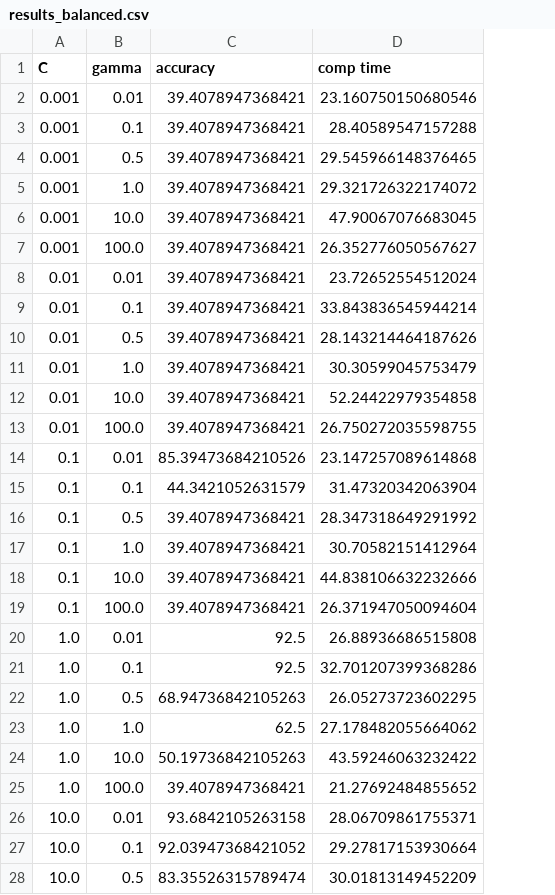
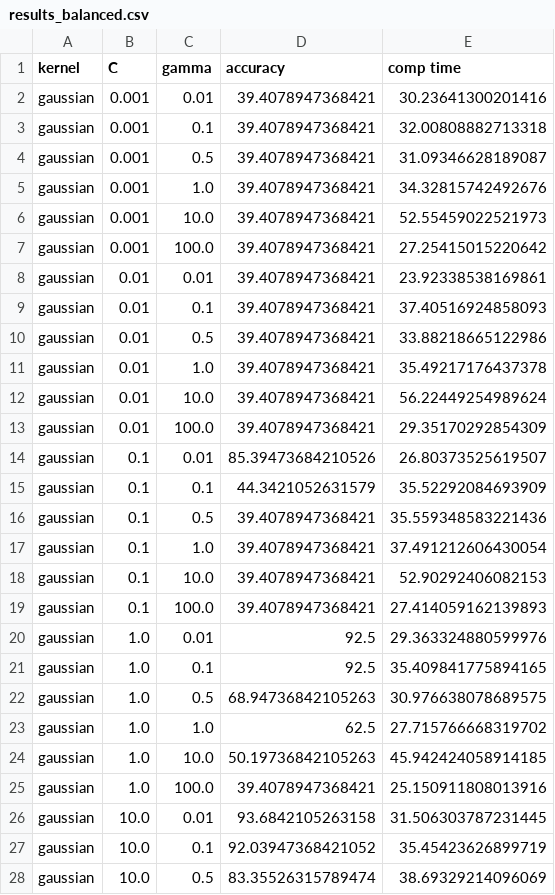
Before and after one commit to arasmu2/MLFinalProject, a CSV file: spam_SVM/results_balanced.csv, drawn as a sheet; only a part is shown; addresses are those after the commit; the diff covers the shown part only; the diff names each change by its address in the sheet, - before the commit and + after, or states it on an @@ line.

```diff
--- a/spam_SVM/results_balanced.csv
+++ b/spam_SVM/results_balanced.csv
+column A (kernel), rows 2-28: all gaussian
-E2 (comp time): 23.160750150680546
+E2 (comp time): 30.23641300201416
-E3 (comp time): 28.40589547157288
+E3 (comp time): 32.00808882713318
-E4 (comp time): 29.545966148376465
+E4 (comp time): 31.09346628189087
-E5 (comp time): 29.321726322174072
+E5 (comp time): 34.32815742492676
-E6 (comp time): 47.90067076683045
+E6 (comp time): 52.55459022521973
-E7 (comp time): 26.352776050567627
+E7 (comp time): 27.25415015220642
-E8 (comp time): 23.72652554512024
+E8 (comp time): 23.92338538169861
-E9 (comp time): 33.843836545944214
+E9 (comp time): 37.40516924858093
-E10 (comp time): 28.143214464187626
+E10 (comp time): 33.88218665122986
-E11 (comp time): 30.30599045753479
+E11 (comp time): 35.49217176437378
-E12 (comp time): 52.24422979354858
+E12 (comp time): 56.22449254989624
-E13 (comp time): 26.750272035598755
+E13 (comp time): 29.35170292854309
-E14 (comp time): 23.147257089614868
+E14 (comp time): 26.80373525619507
-E15 (comp time): 31.47320342063904
+E15 (comp time): 35.52292084693909
-E16 (comp time): 28.347318649291992
+E16 (comp time): 35.559348583221436
-E17 (comp time): 30.70582151412964
+E17 (comp time): 37.491212606430054
-E18 (comp time): 44.838106632232666
+E18 (comp time): 52.90292406082153
-E19 (comp time): 26.371947050094604
+E19 (comp time): 27.414059162139893
-E20 (comp time): 26.88936686515808
+E20 (comp time): 29.363324880599976
-E21 (comp time): 32.701207399368286
+E21 (comp time): 35.409841775894165
-E22 (comp time): 26.05273723602295
+E22 (comp time): 30.976638078689575
-E23 (comp time): 27.178482055664062
+E23 (comp time): 27.715766668319702
-E24 (comp time): 43.59246063232422
+E24 (comp time): 45.942424058914185
-E25 (comp time): 21.27692484855652
+E25 (comp time): 25.150911808013916
-E26 (comp time): 28.06709861755371
+E26 (comp time): 31.506303787231445
-E27 (comp time): 29.27817153930664
+E27 (comp time): 35.45423626899719
-E28 (comp time): 30.01813149452209
+E28 (comp time): 38.69329214096069
```
Also changed, not shown: 166 edited cells elsewhere in this file, spam_SVM/results_balanced_sorted.csv, 1 other file.
